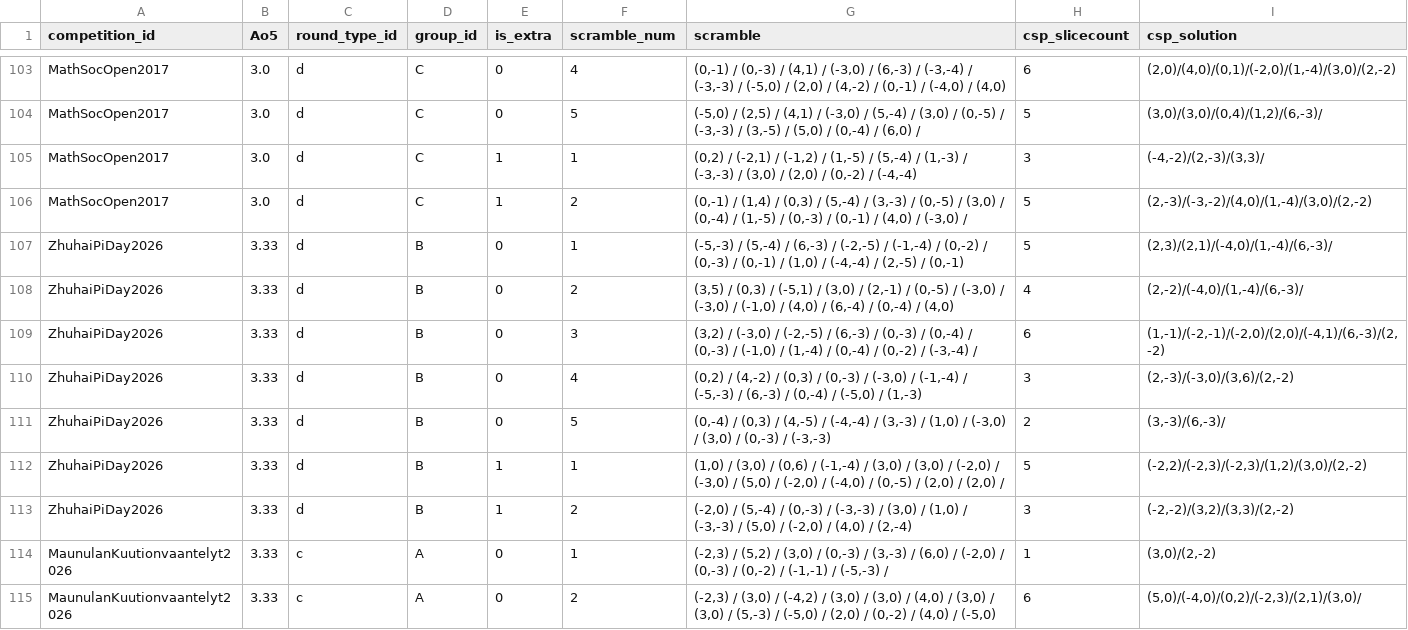
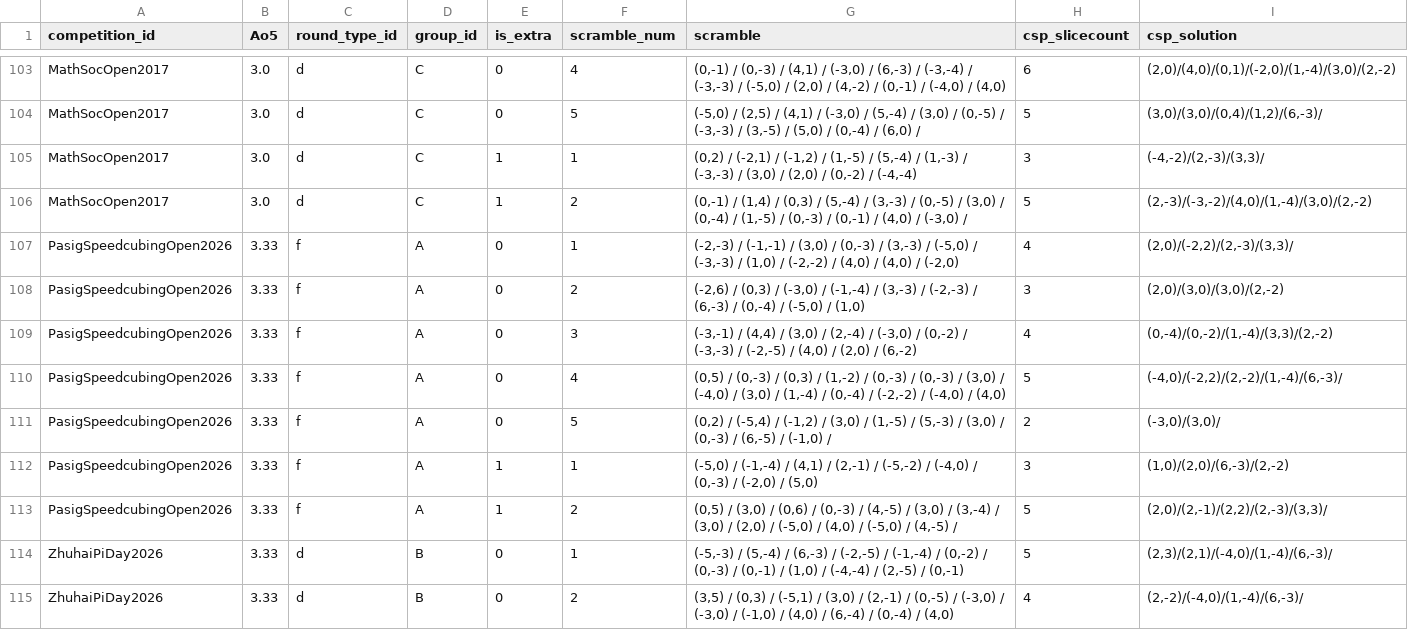
Before and after one commit to aedanbryant/WCA-Scramble-Stats, a CSV file: square-1/Best_Groups/CSP_Best_Possible_Ao5.csv, drawn as a sheet; only a part is shown, gaps mark what is left out; the shorter side is filled out with more unchanged rows; the diff names each change by its address in the sheet, - before the commit and + after, or states it on an @@ line.

```diff
--- a/square-1/Best_Groups/CSP_Best_Possible_Ao5.csv
+++ b/square-1/Best_Groups/CSP_Best_Possible_Ao5.csv
+row 107: PasigSpeedcubingOpen2026 | 3.33 | f | A | 0 | 1 | (-2,-3) / (-1,-1) / (3,0) / (0,-3) / (3,-3) / (-5,0) / (-3,-3) / (1,0) / (-2,-2) / (4,0) / (4,0) / (-2,0) | 4 | (2,0)/(-2,2)/(2,-3)/(3,3)/
+row 108: PasigSpeedcubingOpen2026 | 3.33 | f | A | 0 | 2 | (-2,6) / (0,3) / (-3,0) / (-1,-4) / (3,-3) / (-2,-3) / (6,-3) / (0,-4) / (-5,0) / (1,0) | 3 | (2,0)/(3,0)/(3,0)/(2,-2)
+row 109: PasigSpeedcubingOpen2026 | 3.33 | f | A | 0 | 3 | (-3,-1) / (4,4) / (3,0) / (2,-4) / (-3,0) / (0,-2) / (-3,-3) / (-2,-5) / (4,0) / (2,0) / (6,-2) | 4 | (0,-4)/(0,-2)/(1,-4)/(3,3)/(2,-2)
+row 110: PasigSpeedcubingOpen2026 | 3.33 | f | A | 0 | 4 | (0,5) / (0,-3) / (0,3) / (1,-2) / (0,-3) / (0,-3) / (3,0) / (-4,0) / (3,0) / (1,-4) / (0,-4) / (-2,-2) / (-4,0) / (4,0) | 5 | (-4,0)/(-2,2)/(2,-2)/(1,-4)/(6,-3)/
+row 111: PasigSpeedcubingOpen2026 | 3.33 | f | A | 0 | 5 | (0,2) / (-5,4) / (-1,2) / (3,0) / (1,-5) / (5,-3) / (3,0) / (0,-3) / (6,-5) / (-1,0) / | 2 | (-3,0)/(3,0)/
+row 112: PasigSpeedcubingOpen2026 | 3.33 | f | A | 1 | 1 | (-5,0) / (-1,-4) / (4,1) / (2,-1) / (-5,-2) / (-4,0) / (0,-3) / (-2,0) / (5,0) | 3 | (1,0)/(2,0)/(6,-3)/(2,-2)
+row 113: PasigSpeedcubingOpen2026 | 3.33 | f | A | 1 | 2 | (0,5) / (3,0) / (0,6) / (0,-3) / (4,-5) / (3,0) / (3,-4) / (3,0) / (2,0) / (-5,0) / (4,0) / (-5,0) / (4,-5) / | 5 | (2,0)/(2,-1)/(2,2)/(2,-3)/(3,3)/
```
Also changed, not shown: clock/Best_Groups/Movecount_Best_Possible_Ao5.csv, clock/Best_Groups/Simulcount_Ao5.csv, 45 other files.
